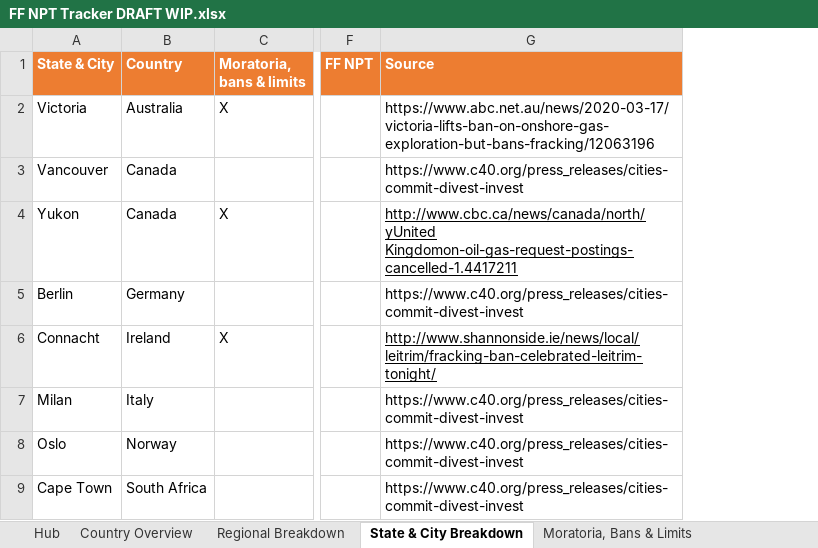
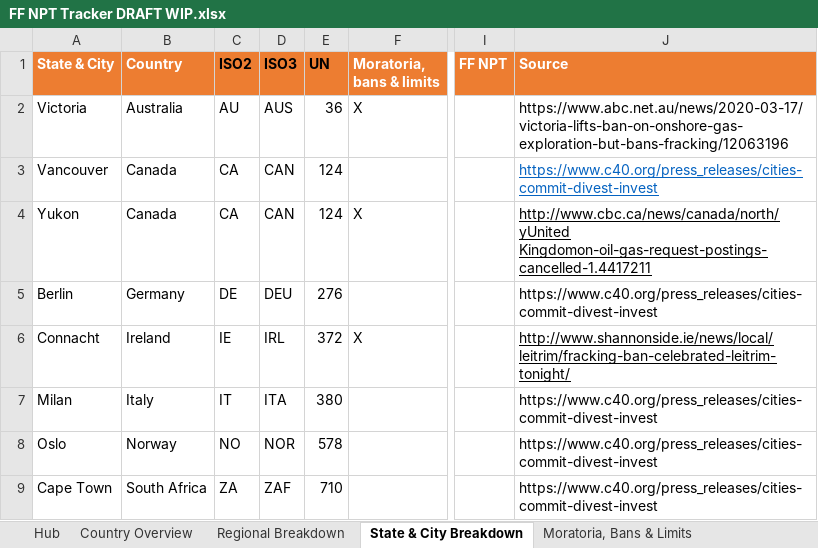
Before and after one commit to FUenal/FFNPT_Tracker, an Excel workbook: input_data/FF NPT Tracker DRAFT WIP.xlsx, sheet State & City Breakdown, drawn as a sheet; only a part is shown, gaps mark what is left out; values as stored, in another font and other column widths than the file's, no borders; table styles not drawn; addresses are those after the commit; the diff names each change by its address in the sheet, - before the commit and + after, or states it on an @@ line.

```diff
--- a/input_data/FF NPT Tracker DRAFT WIP.xlsx (sheet State & City Breakdown)
+++ b/input_data/FF NPT Tracker DRAFT WIP.xlsx (sheet State & City Breakdown)
+column C (ISO2), rows 2-9: AU | CA | CA | DE | IE | IT | NO | ZA
+column D (ISO3), rows 2-9: AUS | CAN | CAN | DEU | IRL | ITA | NOR | ZAF
+column E (UN), rows 2-9: 36 | 124 | 124 | 276 | 372 | 380 | 578 | 710
@@ J3 underline: off → on, text colour: black → #0563C1 @@
```
Also changed, not shown: sheet Divestment, sheet Moratoria, Bans & Limits, sheet Country Overview, sheet Subsidy Removal, 16 other files.
